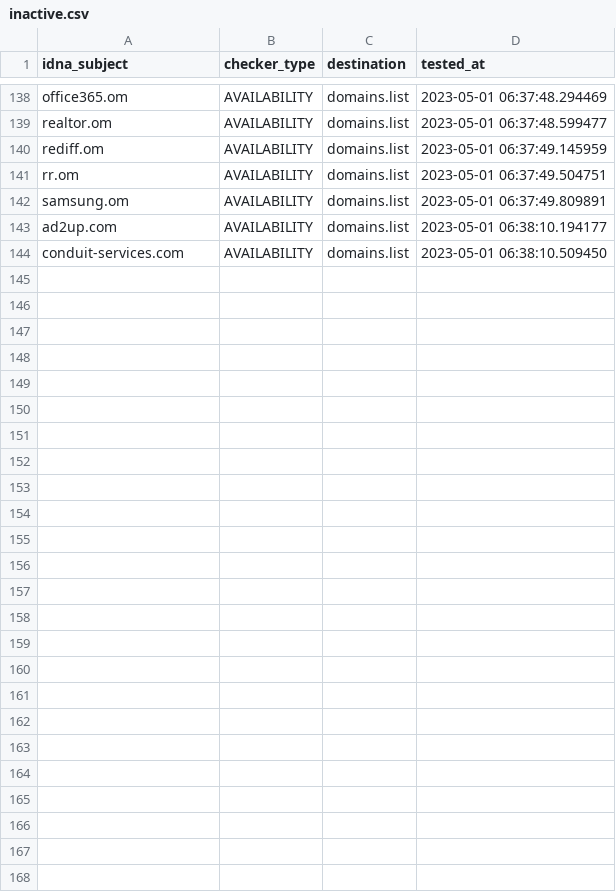
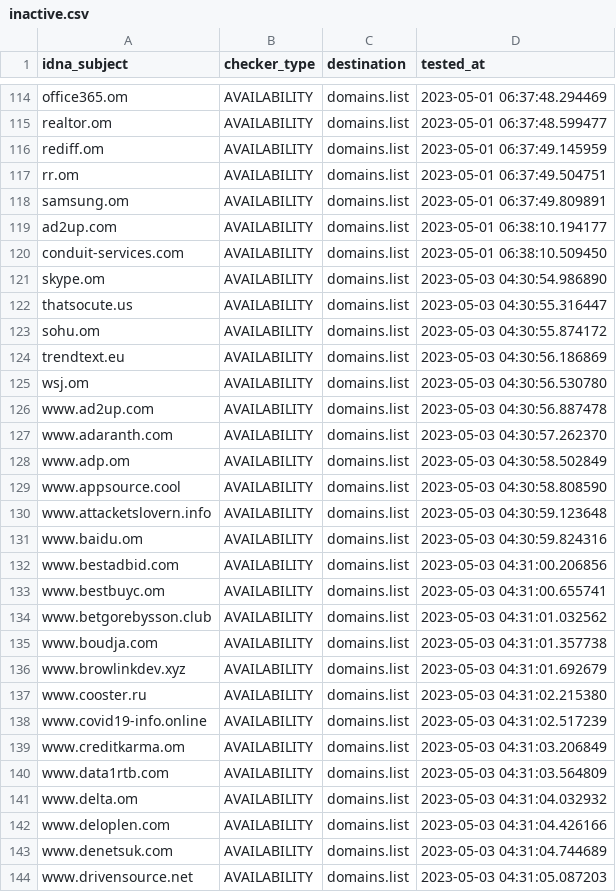
Before and after one commit to Ultimate-Hosts-Blacklist/quidsup_malicious-sites, a CSV file: .pyfunceble/inactive.csv, drawn as a sheet; only a part is shown, gaps mark what is left out; the diff covers the shown part only.

```diff
--- a/.pyfunceble/inactive.csv
+++ b/.pyfunceble/inactive.csv
@@ -144 +120,25 @@ ad2up.com,AVAILABILITY,domains.list,2023-05-01 06:38:10.194177
 conduit-services.com,AVAILABILITY,domains.list,2023-05-01 06:38:10.509450
+skype.om,AVAILABILITY,domains.list,2023-05-03 04:30:54.986890
+thatsocute.us,AVAILABILITY,domains.list,2023-05-03 04:30:55.316447
+sohu.om,AVAILABILITY,domains.list,2023-05-03 04:30:55.874172
+trendtext.eu,AVAILABILITY,domains.list,2023-05-03 04:30:56.186869
+wsj.om,AVAILABILITY,domains.list,2023-05-03 04:30:56.530780
+www.ad2up.com,AVAILABILITY,domains.list,2023-05-03 04:30:56.887478
+www.adaranth.com,AVAILABILITY,domains.list,2023-05-03 04:30:57.262370
+www.adp.om,AVAILABILITY,domains.list,2023-05-03 04:30:58.502849
+www.appsource.cool,AVAILABILITY,domains.list,2023-05-03 04:30:58.808590
+www.attacketslovern.info,AVAILABILITY,domains.list,2023-05-03 04:30:59.123648
+www.baidu.om,AVAILABILITY,domains.list,2023-05-03 04:30:59.824316
+www.bestadbid.com,AVAILABILITY,domains.list,2023-05-03 04:31:00.206856
+www.bestbuyc.om,AVAILABILITY,domains.list,2023-05-03 04:31:00.655741
+www.betgorebysson.club,AVAILABILITY,domains.list,2023-05-03 04:31:01.032562
+www.boudja.com,AVAILABILITY,domains.list,2023-05-03 04:31:01.357738
+www.browlinkdev.xyz,AVAILABILITY,domains.list,2023-05-03 04:31:01.692679
+www.cooster.ru,AVAILABILITY,domains.list,2023-05-03 04:31:02.215380
+www.covid19-info.online,AVAILABILITY,domains.list,2023-05-03 04:31:02.517239
+www.creditkarma.om,AVAILABILITY,domains.list,2023-05-03 04:31:03.206849
+www.data1rtb.com,AVAILABILITY,domains.list,2023-05-03 04:31:03.564809
+www.delta.om,AVAILABILITY,domains.list,2023-05-03 04:31:04.032932
+www.deloplen.com,AVAILABILITY,domains.list,2023-05-03 04:31:04.426166
+www.denetsuk.com,AVAILABILITY,domains.list,2023-05-03 04:31:04.744689
+www.drivensource.net,AVAILABILITY,domains.list,2023-05-03 04:31:05.087203
```
Also changed, not shown: 24 removed rows elsewhere in this file, .pyfunceble/whois.csv, 11 other files.
